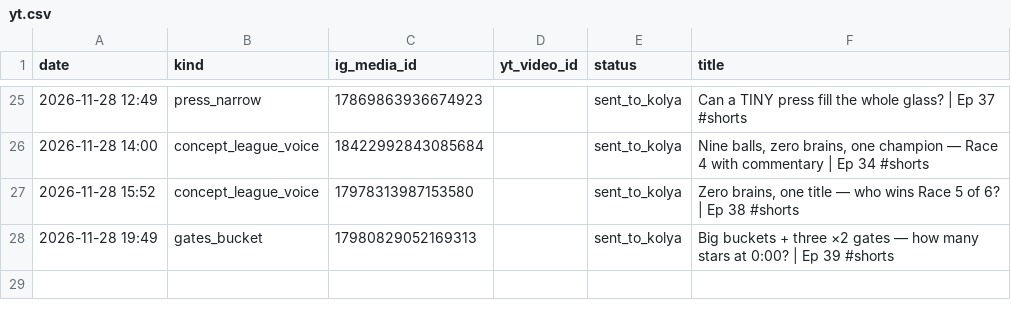
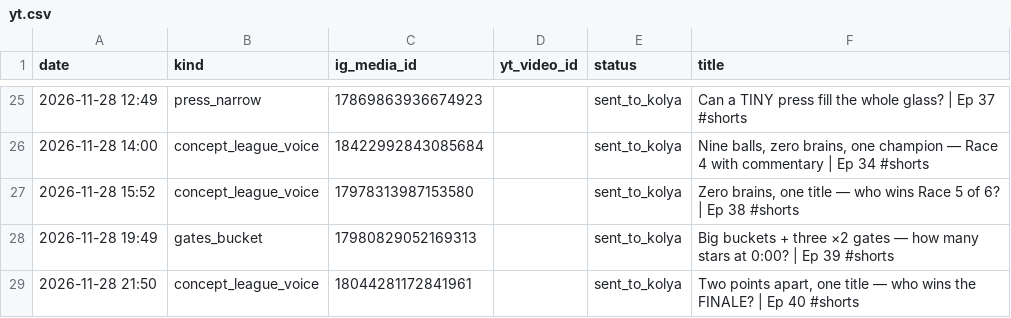
Before and after one commit to truniprof-art/viral-reels, a CSV file: yt.csv, drawn as a sheet; only a part is shown, gaps mark what is left out; the diff names each change by its address in the sheet, - before the commit and + after, or states it on an @@ line.

```diff
--- a/yt.csv
+++ b/yt.csv
+row 29: 2026-11-28 21:50 | concept_league_voice | 18044281172841961 |  | sent_to_kolya | Two points apart, one title — who wins the FINALE? | Ep 40 #shorts
```
Also changed, not shown: posts.csv, 6 other files.
